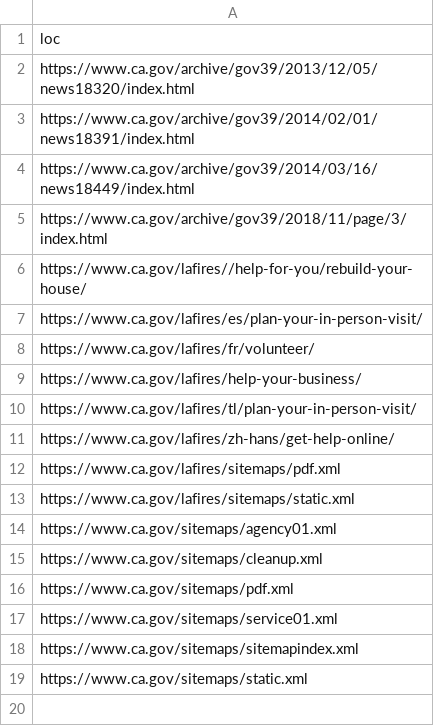
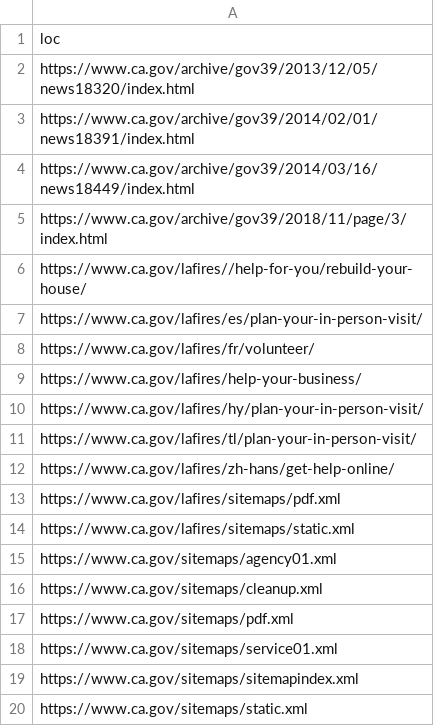
Before and after one commit to Office-of-Digital-Services/cagovportal, a CSV file: src/_data/sitemap_cleanup.csv, drawn as a sheet.

```diff
--- a/src/_data/sitemap_cleanup.csv
+++ b/src/_data/sitemap_cleanup.csv
@@ -9,2 +9,3 @@ https://www.ca.gov/lafires/fr/volunteer/
 https://www.ca.gov/lafires/help-your-business/
+https://www.ca.gov/lafires/hy/plan-your-in-person-visit/
 https://www.ca.gov/lafires/tl/plan-your-in-person-visit/
```
Also changed, not shown: 2 other files.
